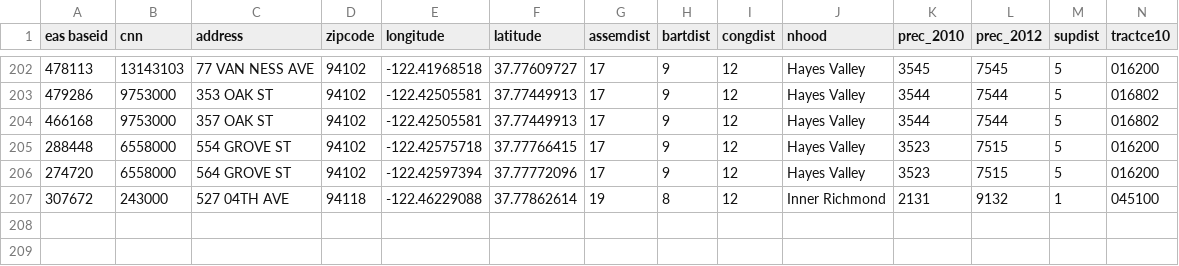
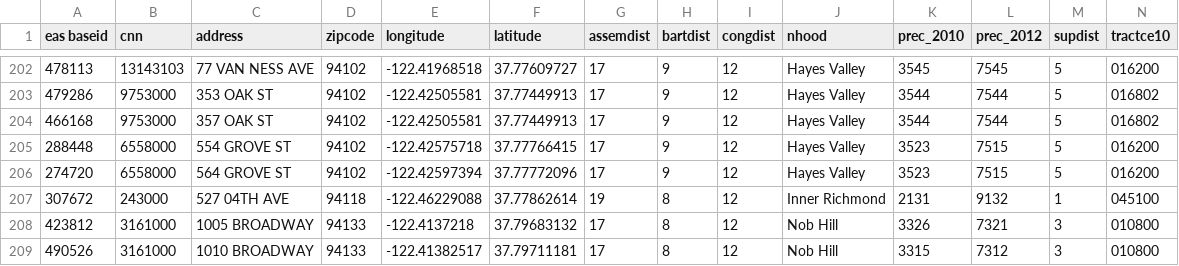
Before and after one commit to thfield/sf-locate, a CSV file: spec/testAddresses.csv, drawn as a sheet; only a part is shown, gaps mark what is left out; rows hold the shown columns only; the diff names each change by its address in the sheet, - before the commit and + after, or states it on an @@ line.

Commit message:
add locator specs

```diff
--- a/spec/testAddresses.csv
+++ b/spec/testAddresses.csv
+row 208: 423812 | 3161000 | 1005 BROADWAY | 94133 | -122.4137218 | 37.79683132 | 17 | 8 | 12 | Nob Hill | 3326 | 7321 | 3 | 010800
+row 209: 490526 | 3161000 | 1010 BROADWAY | 94133 | -122.41382517 | 37.79711181 | 17 | 8 | 12 | Nob Hill | 3315 | 7312 | 3 | 010800
```
Also changed, not shown: 2 other files.
